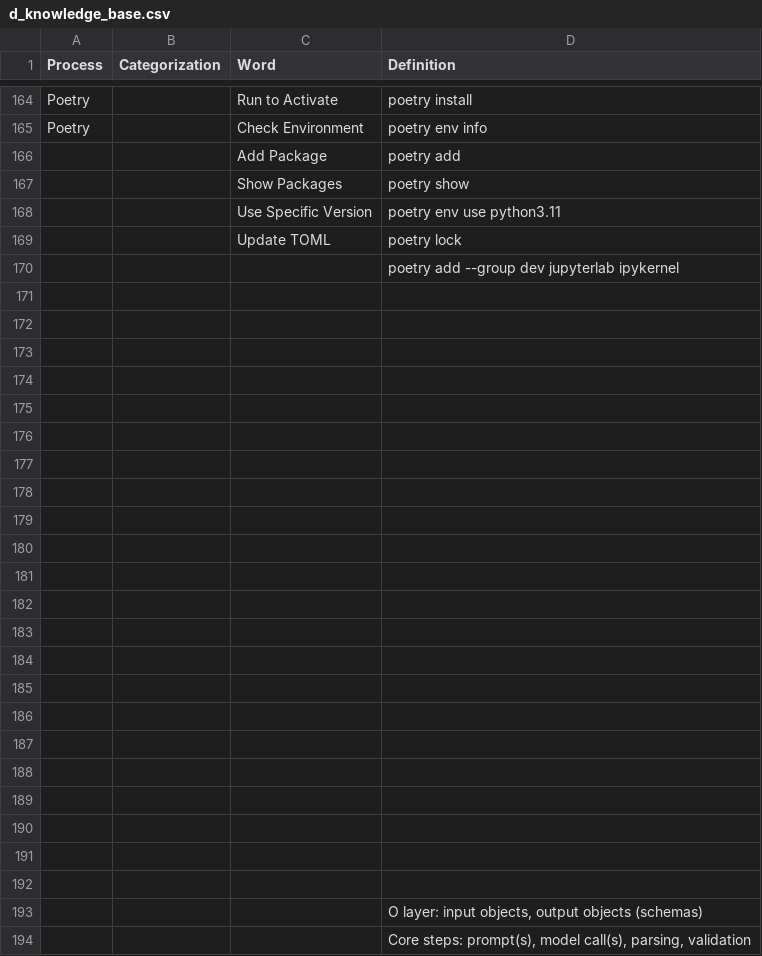
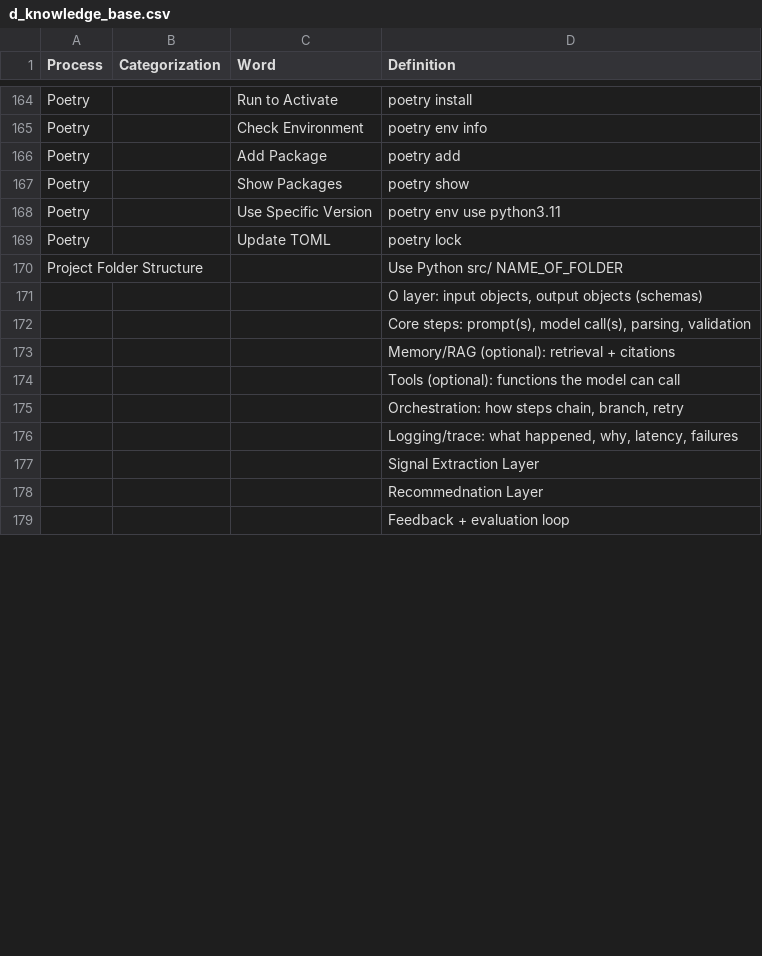
Before and after one commit to derek-dewald/Python_Tools, a CSV file: Streamlit/DataDictionary/d_knowledge_base.csv, drawn as a sheet; only a part is shown, gaps mark what is left out; the shorter side is filled out with more unchanged rows; the diff covers the shown part only.

```diff
--- a/Streamlit/DataDictionary/d_knowledge_base.csv
+++ b/Streamlit/DataDictionary/d_knowledge_base.csv
@@ -246,29 +246,7 @@ Poetry,,Run to Activate,poetry install
 Poetry,,Check Environment,poetry env info
-,,Add Package,poetry add
-,,Show Packages,poetry show
-,,Use Specific Version,poetry env use python3.11
-,,Update TOML,poetry lock
-,,,poetry add --group dev jupyterlab ipykernel
-,,,
-,,,
-,,,
-,,,
-,,,
-,,,
-,,,
-,,,
-,,,
-,,,
-,,,
-,,,
-,,,
-,,,
-,,,
-,,,
-,,,
-,,,
-,,,
-,,,
-,,,
-,,,
+Poetry,,Add Package,poetry add
+Poetry,,Show Packages,poetry show
+Poetry,,Use Specific Version,poetry env use python3.11
+Poetry,,Update TOML,poetry lock
+Project Folder Structure,,,Use Python src/ NAME_OF_FOLDER
 ,,,"O layer: input objects, output objects (schemas)"
```
Also changed, not shown: 1 added row, 4 removed rows, 1 moved row and 2 edited cells elsewhere in this file, 4 other files.
